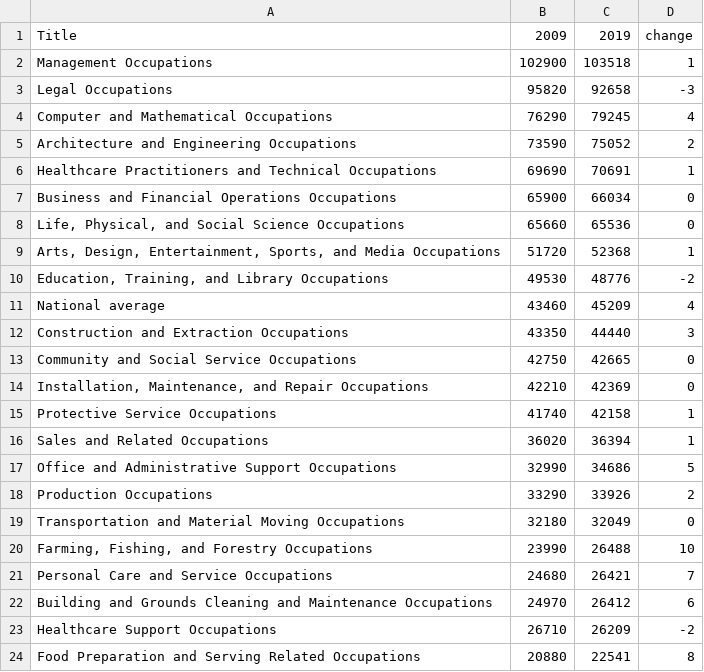
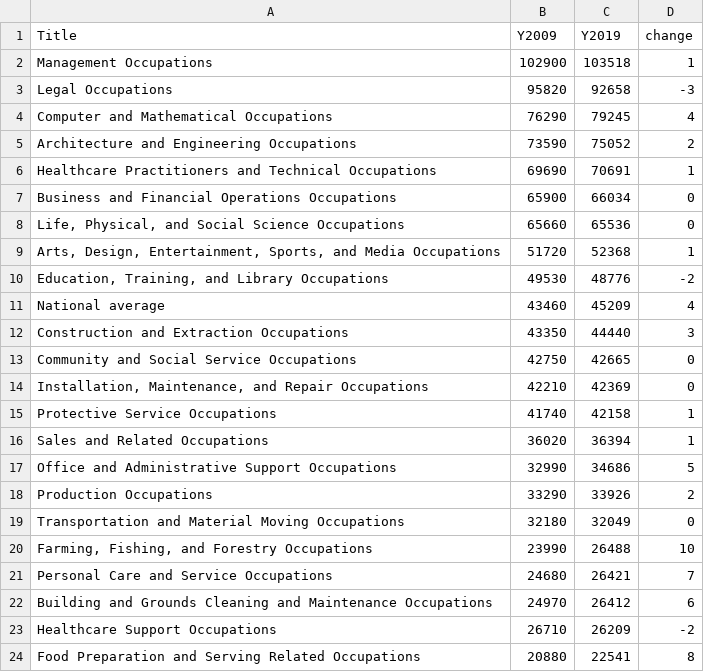
Before and after one commit to luma-vasiljevic/luma-vasiljevic.github.io, a CSV file: data_filtered.csv, drawn as a sheet.

```diff
--- a/data_filtered.csv
+++ b/data_filtered.csv
@@ -1,2 +1,2 @@
-Title,2009,2019,change
+Title,Y2009,Y2019,change
 Management Occupations,102900,103518,1
```
Also changed, not shown: 1 other file.
